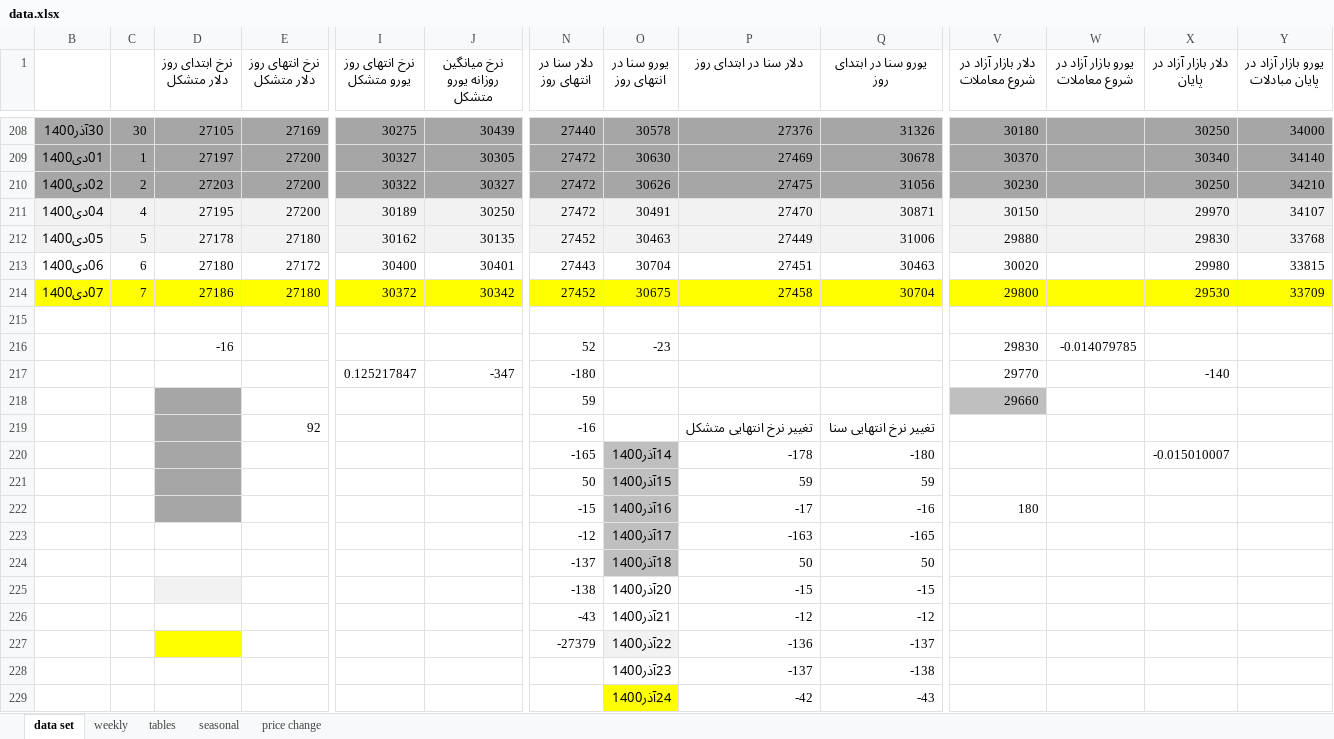
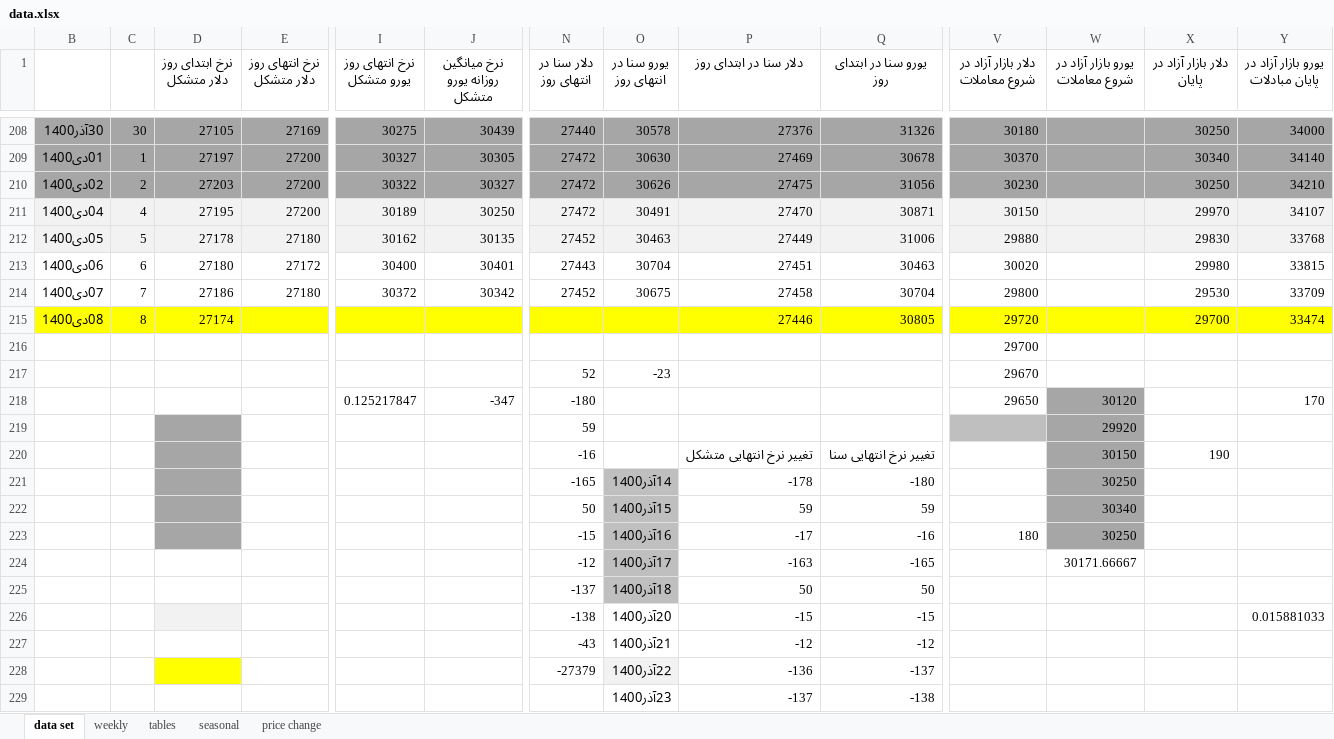
Before and after one commit to moeinmir/dendataset, an Excel workbook: data.xlsx, sheet data set, drawn as a sheet; only a part is shown, gaps mark what is left out; the shorter side is filled out with more unchanged rows; values as stored, in another font and other column widths than the file's, no borders; removed rows and columns are numbered as before the commit, all else as after; rows hold the shown columns only; the diff covers the shown part only; the diff names each change by its address in the sheet, - before the commit and + after, or states it on an @@ line.

```diff
--- a/data.xlsx (sheet data set)
+++ b/data.xlsx (sheet data set)
-B214:J214 fill: #FFFF00
+B214:J214 fill: none
-N214:Y214 fill: #FFFF00
+N214:Y214 fill: none
+row 215: 08دی1400 | 8 | 27174 |  |  |  |  |  | 27446 | 30805 | 29720 |  | 29700 | 33474
-V216 (دلار بازار آزاد در شروع معاملات): (empty)
+V216 (دلار بازار آزاد در شروع معاملات): 29700
-row 216:  |  | -16 |  |  |  | 52 | -23 |  |  | 29830 | -0.014079785
-row 217:  |  |  |  | 0.125217847 | -347 | -180 |  |  |  | 29770 |  | -140
-row 218:  |  |  |  |  |  | 59 |  |  |  | 29660
-row 219:  |  |  | 92 |  |  | -16 |  | تغییر نرخ انتهایی متشکل | تغییر نرخ انتهایی سنا
+row 217:  |  |  |  |  |  | 52 | -23 |  |  | 29670
+row 218:  |  |  |  | 0.125217847 | -347 | -180 |  |  |  | 29650 | 30120 |  | 170
+row 219:  |  |  |  |  |  | 59 |  |  |  |  | 29920
+row 220:  |  |  |  |  |  | -16 |  | تغییر نرخ انتهایی متشکل | تغییر نرخ انتهایی سنا |  | 30150 | 190
-W221 (یورو بازار آزاد در شروع معاملات): (empty)
+W221 (یورو بازار آزاد در شروع معاملات): 30250
-W221:W223 fill: none
+W221:W223 fill: #A6A6A6
-X221 (دلار بازار آزاد در پایان): -0.015010007
+X221 (دلار بازار آزاد در پایان): (empty)
-W222 (یورو بازار آزاد در شروع معاملات): (empty)
+W222 (یورو بازار آزاد در شروع معاملات): 30340
-W223 (یورو بازار آزاد در شروع معاملات): (empty)
+W223 (یورو بازار آزاد در شروع معاملات): 30250
-W224 (یورو بازار آزاد در شروع معاملات): (empty)
+W224 (یورو بازار آزاد در شروع معاملات): 30171.66667
-Y226 (یورو بازار آزاد در پایان مبادلات): (empty)
+Y226 (یورو بازار آزاد در پایان مبادلات): 0.015881033
```
Also changed, not shown: cell formats elsewhere in this sheet, sheet tables, sheet price change, charts or pictures, format.xlsx.
